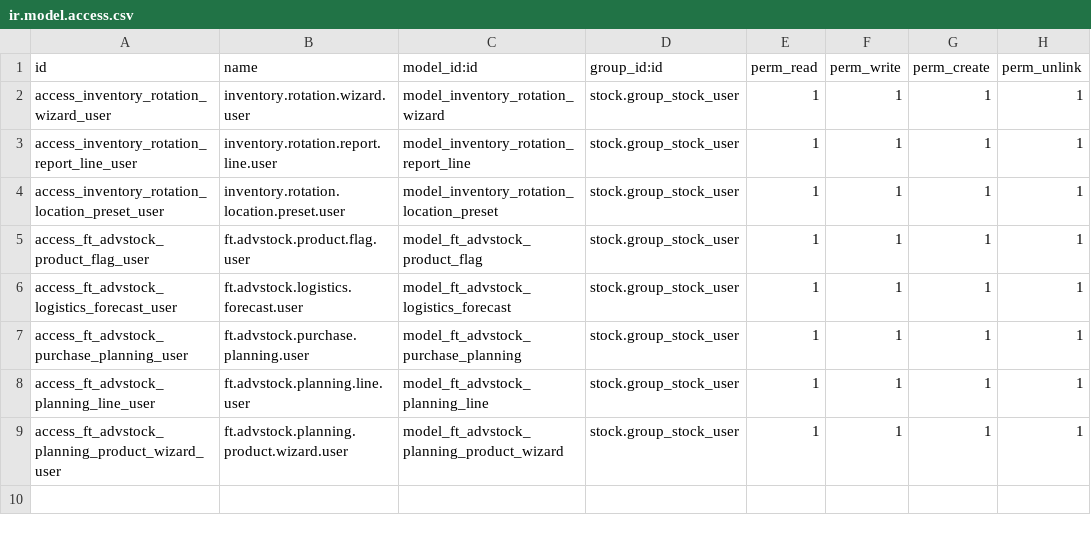
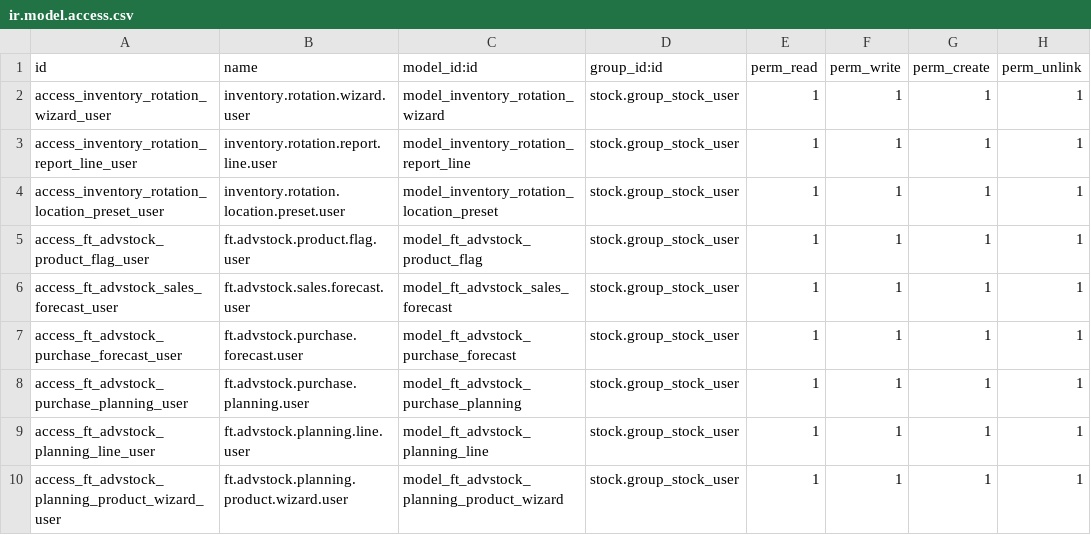
Before and after one commit to cesarfbg/ft_advstock, a CSV file: security/ir.model.access.csv, drawn as a sheet.

```diff
--- a/security/ir.model.access.csv
+++ b/security/ir.model.access.csv
@@ -5,3 +5,4 @@ access_inventory_rotation_location_preset_user,inventory.rotation.location.prese
 access_ft_advstock_product_flag_user,ft.advstock.product.flag.user,model_ft_advstock_product_flag,stock.group_stock_user,1,1,1,1
-access_ft_advstock_logistics_forecast_user,ft.advstock.logistics.forecast.user,model_ft_advstock_logistics_forecast,stock.group_stock_user,1,1,1,1
+access_ft_advstock_sales_forecast_user,ft.advstock.sales.forecast.user,model_ft_advstock_sales_forecast,stock.group_stock_user,1,1,1,1
+access_ft_advstock_purchase_forecast_user,ft.advstock.purchase.forecast.user,model_ft_advstock_purchase_forecast,stock.group_stock_user,1,1,1,1
 access_ft_advstock_purchase_planning_user,ft.advstock.purchase.planning.user,model_ft_advstock_purchase_planning,stock.group_stock_user,1,1,1,1
```
Also changed, not shown: 6 other files.
